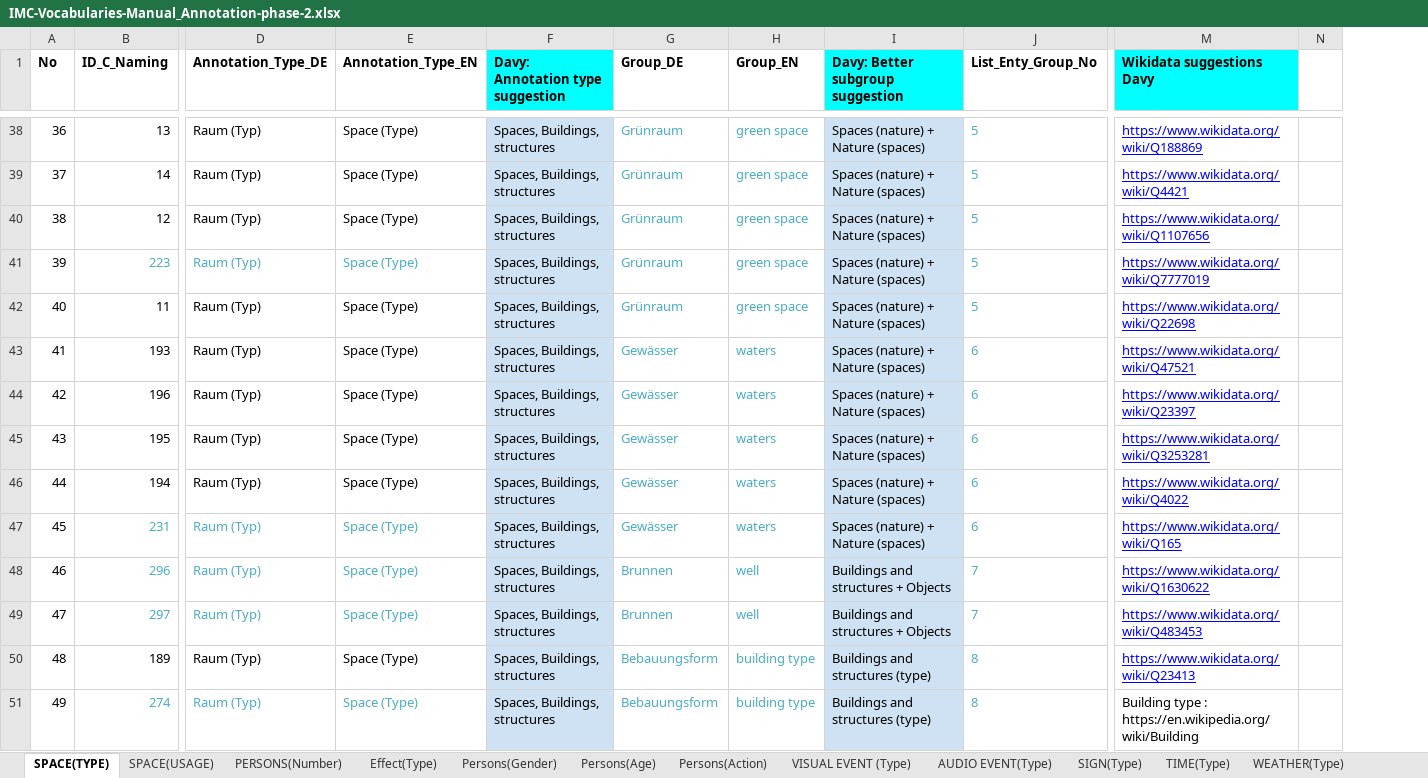
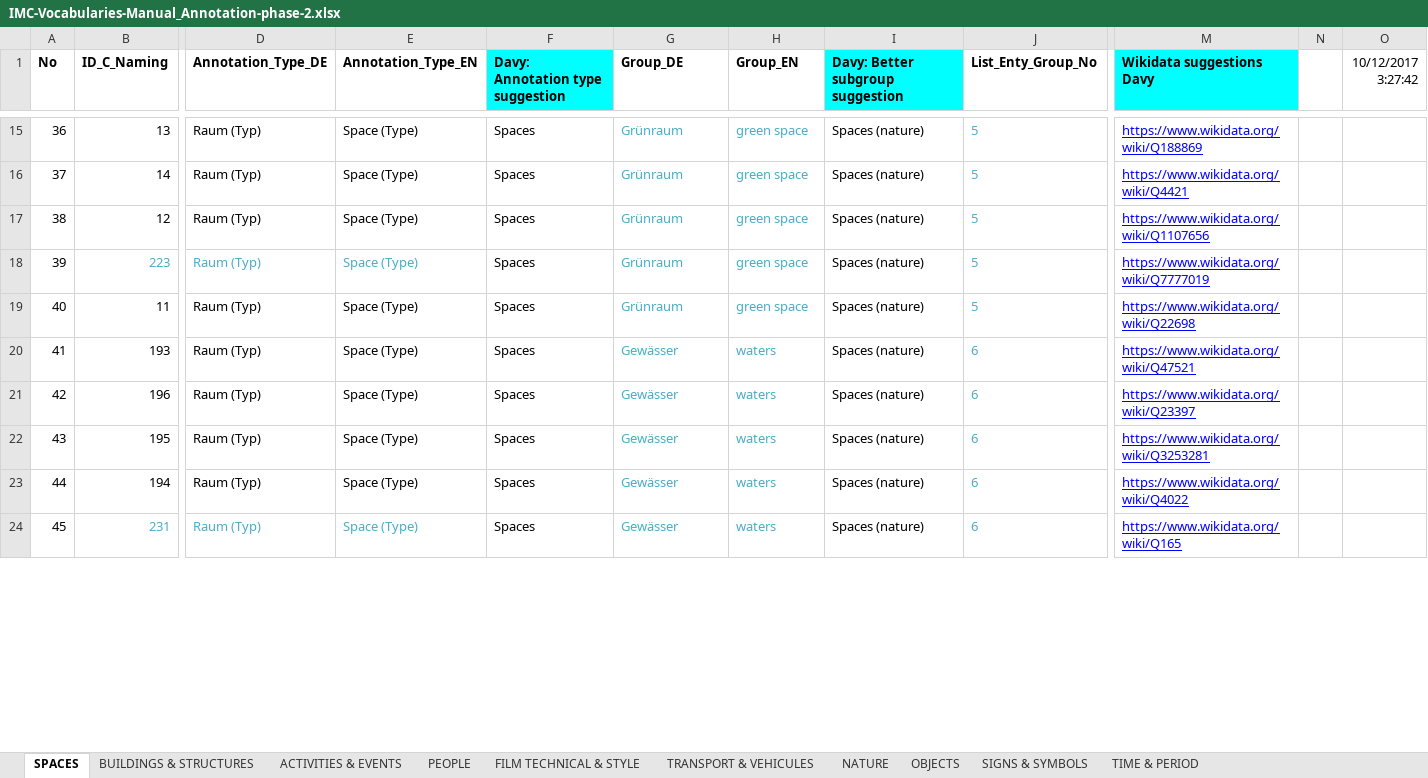
Before and after one commit to mdantonio-c/imediacities, an Excel workbook: scripts/convert-vocabulary/IMC-Vocabularies-Manual_Annotation-phase-2.xlsx, sheet SPACES, drawn as a sheet; only a part is shown, gaps mark what is left out; values as stored, in another font and other column widths than the file's, no borders; charts and pictures and conditional formats not drawn; removed rows and columns are numbered as before the commit, all else as after; rows hold the shown columns only; the diff covers the shown part only; the diff names each change by its address in the sheet, - before the commit and + after, or states it on an @@ line.

```diff
--- a/scripts/convert-vocabulary/IMC-Vocabularies-Manual_Annotation-phase-2.xlsx (sheet SPACES)
+++ b/scripts/convert-vocabulary/IMC-Vocabularies-Manual_Annotation-phase-2.xlsx (sheet SPACES)
-sheet tab: SPACE(TYPE)
+sheet tab: SPACES
-sheet tab: SPACE(USAGE)
+sheet tab: BUILDINGS & STRUCTURES
-sheet tab: PERSONS(Number)
+sheet tab: ACTIVITIES & EVENTS
-sheet tab: Effect(Type)
+sheet tab: PEOPLE
-sheet tab: Persons(Gender)
+sheet tab: FILM TECHNICAL & STYLE
-sheet tab: Persons(Age)
+sheet tab: TRANSPORT & VEHICULES
-sheet tab: Persons(Action)
+sheet tab: NATURE
-sheet tab: AUDIO EVENT(Type)
+sheet tab: OBJECTS
-sheet tab: TIME(Type)
+sheet tab: SIGNS & SYMBOLS
-sheet tab: WEATHER(Type)
+sheet tab: TIME & PERIOD
-sheet tab: VISUAL EVENT (Type)
-sheet tab: SIGN(Type)
-column N, empty
+column N, empty
+column O (10/12/2017 3:27:42), empty
-F15:F24 (Davy: Annotation type suggestion): Spaces, Buildings, structures
+F15:F24 (Davy: Annotation type suggestion): Spaces
-F15:F24 fill: #CFE2F3
+F15:F24 fill: none
-I15:I24 (Davy: Better subgroup suggestion): Spaces (nature) + Nature (spaces)
+I15:I24 (Davy: Better subgroup suggestion): Spaces (nature)
-I15:I24 fill: #CFE2F3
+I15:I24 fill: none
-row 48: 46 | 296 | Raum (Typ) | Space (Type) | Spaces, Buildings, structures | Brunnen | well | Buildings and structures + Objects | 7 | https://www.wikidata.org/wiki/Q1630622
-row 49: 47 | 297 | Raum (Typ) | Space (Type) | Spaces, Buildings, structures | Brunnen | well | Buildings and structures + Objects | 7 | https://www.wikidata.org/wiki/Q483453
-row 50: 48 | 189 | Raum (Typ) | Space (Type) | Spaces, Buildings, structures | Bebauungsform | building type | Buildings and structures (type) | 8 | https://www.wikidata.org/wiki/Q23413
-row 51: 49 | 274 | Raum (Typ) | Space (Type) | Spaces, Buildings, structures | Bebauungsform | building type | Buildings and structures (type) | 8 | Building type : https://en.wikipedia.org/wiki/Building
```
Also changed, not shown: 8 added rows, 112 removed rows, 22 edited cells and cell formats elsewhere in this sheet, sheet BUILDINGS & STRUCTURES, sheet ACTIVITIES & EVENTS, sheet NATURE, sheet FILM TECHNICAL & STYLE, sheet ORGANISATIONS & MOVEMENTS, sheet OBJECTS, 4 more sheets, other sheet tabs, charts or pictures, 3 other files.
